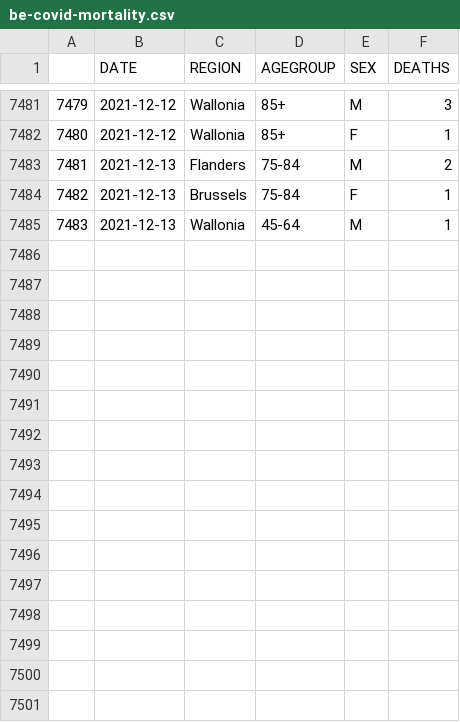
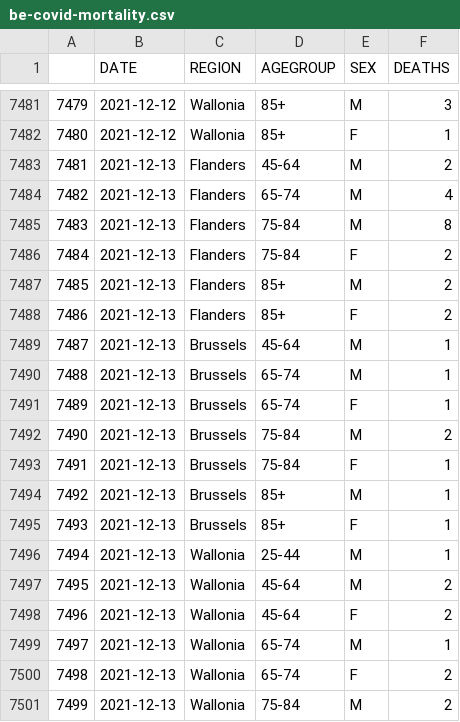
Before and after one commit to pschaus/covidatabe, a CSV file: static/csv/be-covid-mortality.csv, drawn as a sheet; only a part is shown, gaps mark what is left out; addresses are those after the commit; the diff covers the shown part only; the diff names each change by its address in the sheet, - before the commit and + after, or states it on an @@ line.

```diff
--- a/static/csv/be-covid-mortality.csv
+++ b/static/csv/be-covid-mortality.csv
-D7483 (AGEGROUP): 75-84
+D7483 (AGEGROUP): 45-64
+row 7484: 7482 | 2021-12-13 | Flanders | 65-74 | M | 4
+row 7485: 7483 | 2021-12-13 | Flanders | 75-84 | M | 8
+row 7486: 7484 | 2021-12-13 | Flanders | 75-84 | F | 2
+row 7487: 7485 | 2021-12-13 | Flanders | 85+ | M | 2
+row 7488: 7486 | 2021-12-13 | Flanders | 85+ | F | 2
+row 7489: 7487 | 2021-12-13 | Brussels | 45-64 | M | 1
+row 7490: 7488 | 2021-12-13 | Brussels | 65-74 | M | 1
+row 7491: 7489 | 2021-12-13 | Brussels | 65-74 | F | 1
+row 7492: 7490 | 2021-12-13 | Brussels | 75-84 | M | 2
@@ column A renumbered between rows 7493 and 7496 @@
+row 7494: 7492 | 2021-12-13 | Brussels | 85+ | M | 1
+row 7495: 7493 | 2021-12-13 | Brussels | 85+ | F | 1
-D7496 (AGEGROUP): 45-64
+D7496 (AGEGROUP): 25-44
+row 7497: 7495 | 2021-12-13 | Wallonia | 45-64 | M | 2
+row 7498: 7496 | 2021-12-13 | Wallonia | 45-64 | F | 2
+row 7499: 7497 | 2021-12-13 | Wallonia | 65-74 | M | 1
+row 7500: 7498 | 2021-12-13 | Wallonia | 65-74 | F | 2
+row 7501: 7499 | 2021-12-13 | Wallonia | 75-84 | M | 2
```
Also changed, not shown: 11 added rows and 8 edited cells elsewhere in this file, static/csv/be-covid-provinces-all.csv, 7 other files.
